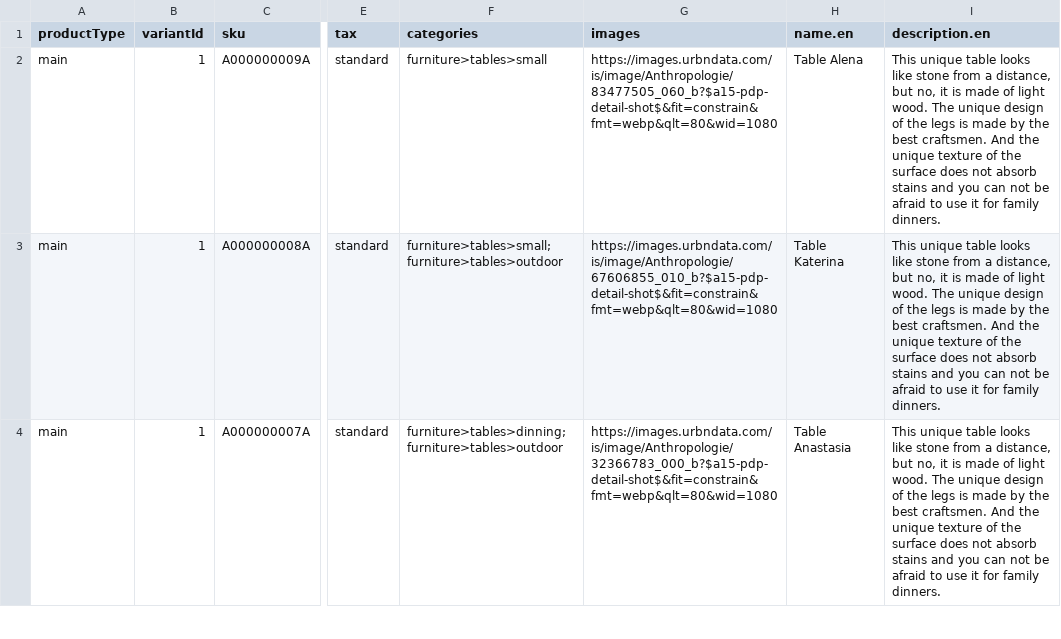
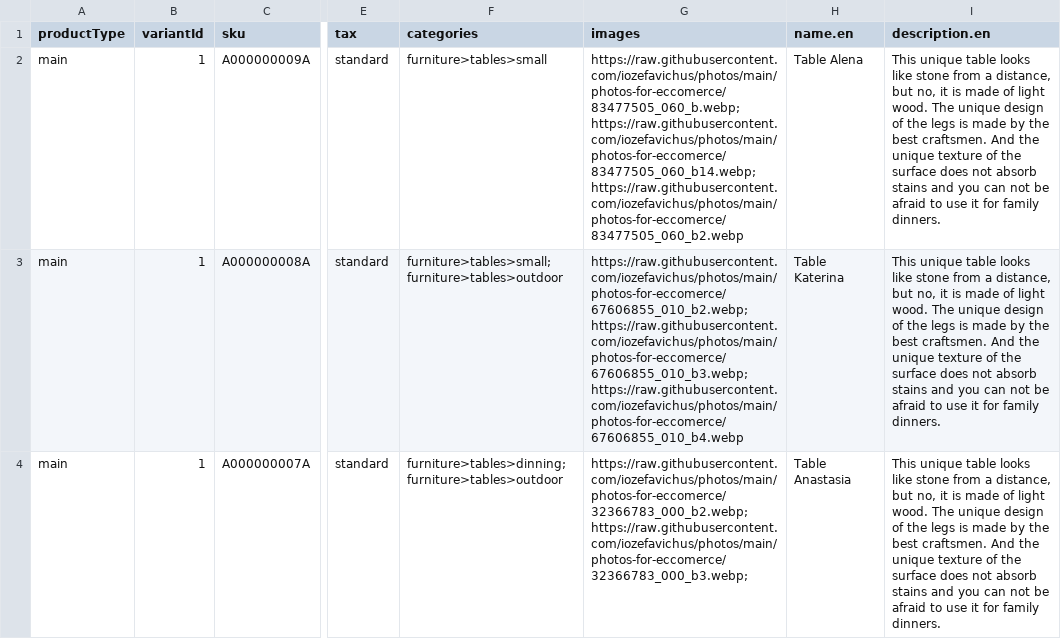
Before and after one commit to iozefavichus/eccomrce_data, a CSV file: data/products.csv, drawn as a sheet; only a part is shown, gaps mark what is left out; the diff covers the shown part only; the diff names each change by its address in the sheet, - before the commit and + after, or states it on an @@ line.

Commit message:
fix: upgrade links to photos

```diff
--- a/data/products.csv
+++ b/data/products.csv
-G2 (images): https://images.urbndata.com/is/image/Anthropologie/83477505_060_b?$a15-pdp-detail-shot$&fit=constrain&fmt=webp&qlt=80&wid=1080
+G2 (images): https://raw.githubusercontent.com/iozefavichus/photos/main/photos-for-eccomerce/83477505_060_b.webp; https://raw.githubusercontent.com/iozefavichus/photos/main/photos-for-eccomerce/83477505_060_b14.webp; https://raw.githubusercontent.com/iozefavichus/photos/main/photos-for-eccomerce/83477505_060_b2.webp
-G3 (images): https://images.urbndata.com/is/image/Anthropologie/67606855_010_b?$a15-pdp-detail-shot$&fit=constrain&fmt=webp&qlt=80&wid=1080
+G3 (images): https://raw.githubusercontent.com/iozefavichus/photos/main/photos-for-eccomerce/67606855_010_b2.webp; https://raw.githubusercontent.com/iozefavichus/photos/main/photos-for-eccomerce/67606855_010_b3.webp; https://raw.githubusercontent.com/iozefavichus/photos/main/photos-for-eccomerce/67606855_010_b4.webp
-G4 (images): https://images.urbndata.com/is/image/Anthropologie/32366783_000_b?$a15-pdp-detail-shot$&fit=constrain&fmt=webp&qlt=80&wid=1080
+G4 (images): https://raw.githubusercontent.com/iozefavichus/photos/main/photos-for-eccomerce/32366783_000_b2.webp; https://raw.githubusercontent.com/iozefavichus/photos/main/photos-for-eccomerce/32366783_000_b3.webp;
```
Also changed, not shown: 9 edited cells elsewhere in this file.
